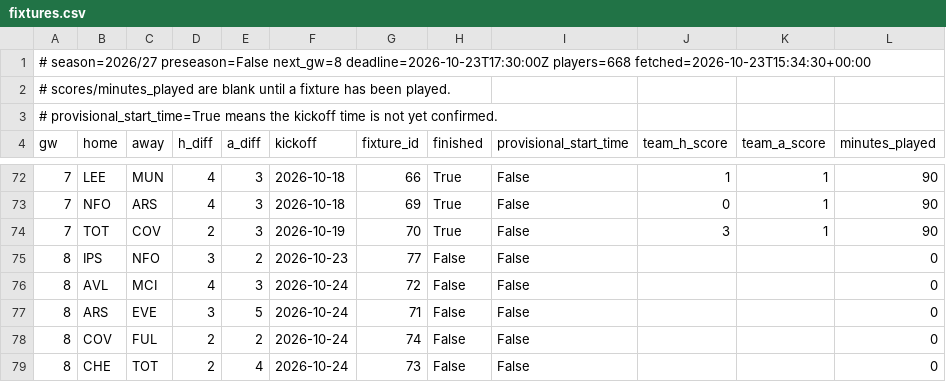
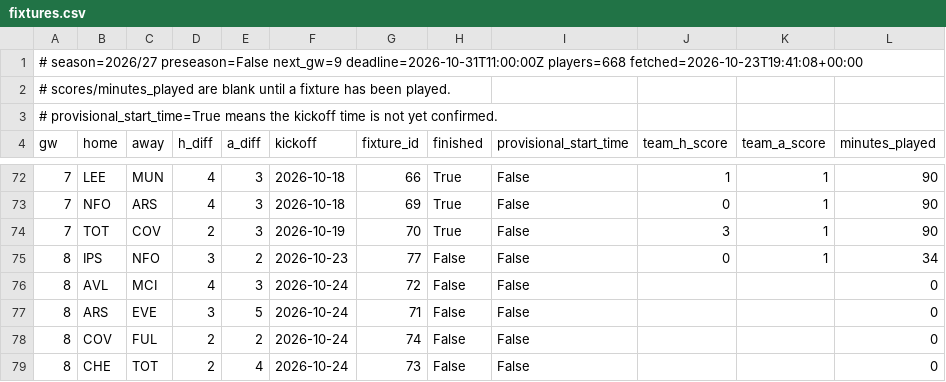
Before and after one commit to olly1928/fpl-mirror, a CSV file: data/fixtures.csv, drawn as a sheet; only a part is shown, gaps mark what is left out.

```diff
--- a/data/fixtures.csv
+++ b/data/fixtures.csv
@@ -1,2 +1,2 @@
-# season=2026/27 preseason=False next_gw=8 deadline=2026-10-23T17:30:00Z players=668 fetched=2026-10-23T15:34:30+00:00
+# season=2026/27 preseason=False next_gw=9 deadline=2026-10-31T11:00:00Z players=668 fetched=2026-10-23T19:41:08+00:00
 # scores/minutes_played are blank until a fixture has been played.
@@ -74,3 +74,3 @@ gw,home,away,h_diff,a_diff,kickoff,fixture_id,finished,provisional_start_time,te
 7,TOT,COV,2,3,2026-10-19,70,True,False,3,1,90
-8,IPS,NFO,3,2,2026-10-23,77,False,False,,,0
+8,IPS,NFO,3,2,2026-10-23,77,False,False,0,1,34
 8,AVL,MCI,4,3,2026-10-24,72,False,False,,,0
```
Also changed, not shown: data/fdr.csv, data/fixture_stats.csv, 6 other files.
